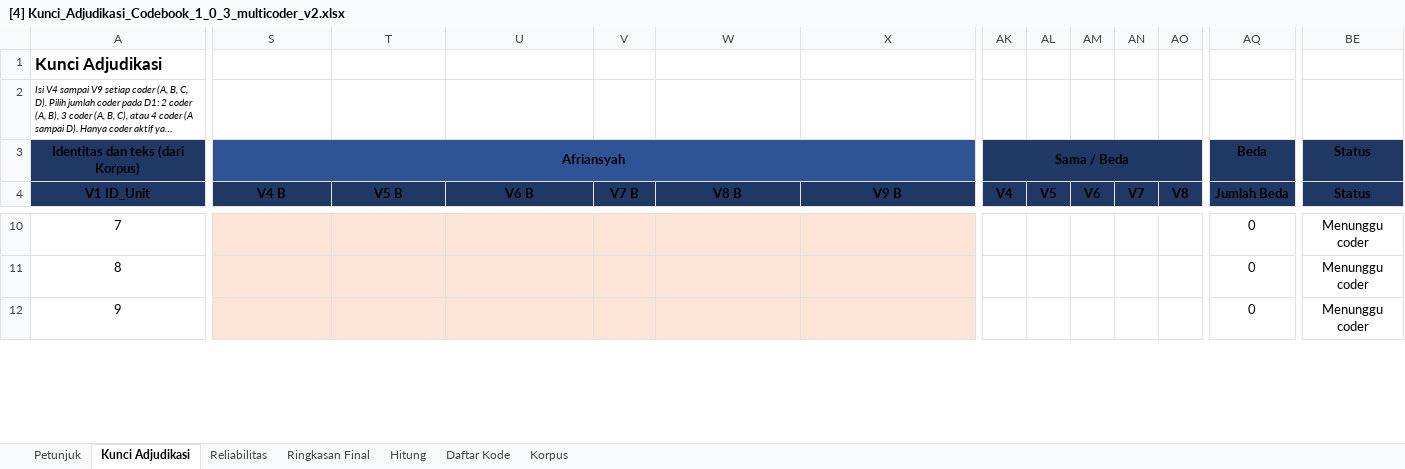
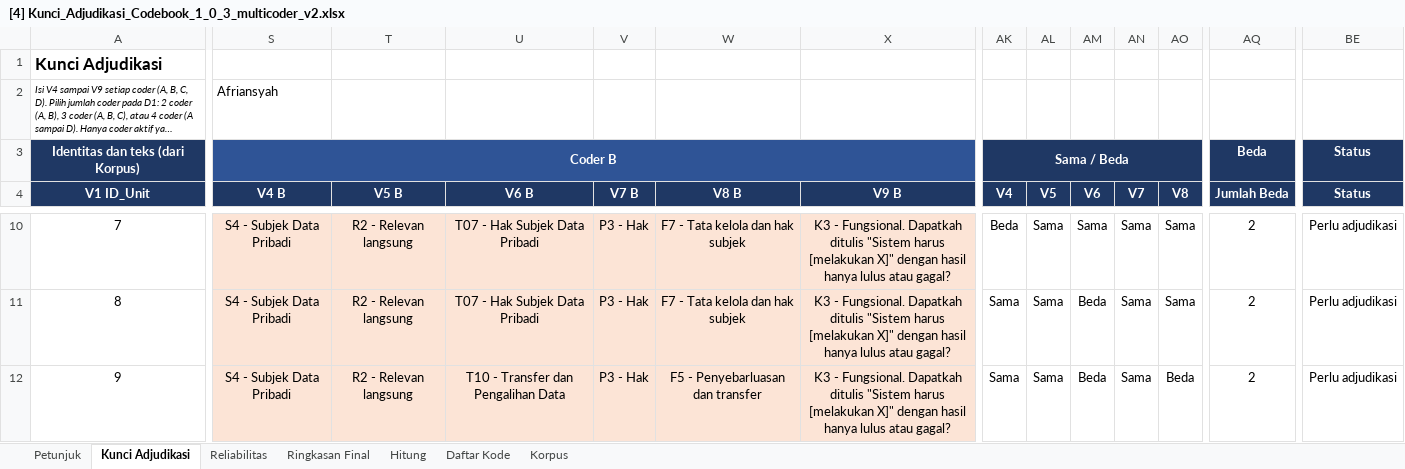
Before and after one commit to ajiww/Prosedur-Penelitian, an Excel workbook: P4 Pengembangan Kebutuhan Perangkat Lunak/A Elisitasi/A4 Coding/[4] Kunci_Adjudikasi_Codebook_1_0_3_multicoder_v2.xlsx, sheet Kunci Adjudikasi, drawn as a sheet; only a part is shown, gaps mark what is left out; long unchanged cells end in …; values as stored, in another font and other column widths than the file's, no borders; charts and pictures not drawn; the diff covers the shown part only; the diff names each change by its address in the sheet, - before the commit and + after, or states it on an @@ line.

Commit message:
Tambahan data coder Afriansyah

```diff
--- a/P4 Pengembangan Kebutuhan Perangkat Lunak/A Elisitasi/A4 Coding/[4] Kunci_Adjudikasi_Codebook_1_0_3_multicoder_v2.xlsx (sheet Kunci Adjudikasi)
+++ b/P4 Pengembangan Kebutuhan Perangkat Lunak/A Elisitasi/A4 Coding/[4] Kunci_Adjudikasi_Codebook_1_0_3_multicoder_v2.xlsx (sheet Kunci Adjudikasi)
-S2 (V4 B): (empty)
+S2 (V4 B): Afriansyah
-A3 text colour: black
+A3 text colour: #FFFFFF
-S3 (V4 B): Afriansyah
+S3 (V4 B): Coder B
-S3 text colour: black
+S3 text colour: #FFFFFF
-AK3 text colour: black
+AK3 text colour: #FFFFFF
-AQ3 text colour: black
+AQ3 text colour: #FFFFFF
-BE3 text colour: black
+BE3 text colour: #FFFFFF
-A4:BE4 text colour: black
+A4:BE4 text colour: #FFFFFF
-S10:S12 (V4 B): (empty)
+S10:S12 (V4 B): S4 - Subjek Data Pribadi
-T10:T12 (V5 B): (empty)
+T10:T12 (V5 B): R2 - Relevan langsung
-U10:U11 (V6 B): (empty)
+U10:U11 (V6 B): T07 - Hak Subjek Data Pribadi
-V10:V12 (V7 B): (empty)
+V10:V12 (V7 B): P3 - Hak
-W10:W11 (V8 B): (empty)
+W10:W11 (V8 B): F7 - Tata kelola dan hak subjek
-X10:X12 (V9 B): (empty)
+X10:X12 (V9 B): K3 - Fungsional. Dapatkah ditulis "Sistem harus [melakukan X]" dengan hasil hanya lulus atau gagal?
-AK10 (V4): (empty)
+AK10 (V4): Beda
-AL10:AL12 (V5): (empty)
+AL10:AL12 (V5): Sama
-AM10 (V6): (empty)
+AM10 (V6): Sama
-AN10:AN12 (V7): (empty)
+AN10:AN12 (V7): Sama
-AO10:AO11 (V8): (empty)
+AO10:AO11 (V8): Sama
-AQ10:AQ12 (Jumlah Beda): 0
+AQ10:AQ12 (Jumlah Beda): 2
-BE10:BE12 (Status): Menunggu coder
+BE10:BE12 (Status): Perlu adjudikasi
-AK11:AK12 (V4): (empty)
+AK11:AK12 (V4): Sama
-AM11:AM12 (V6): (empty)
+AM11:AM12 (V6): Beda
-U12 (V6 B): (empty)
+U12 (V6 B): T10 - Transfer dan Pengalihan Data
-W12 (V8 B): (empty)
+W12 (V8 B): F5 - Penyebarluasan dan transfer
-AO12 (V8): (empty)
+AO12 (V8): Beda
```
Also changed, not shown: 1007 edited cells and cell formats elsewhere in this sheet, sheet Hitung, sheet Reliabilitas, sheet Ringkasan Final, formulas that keep their value, 3 other files.
